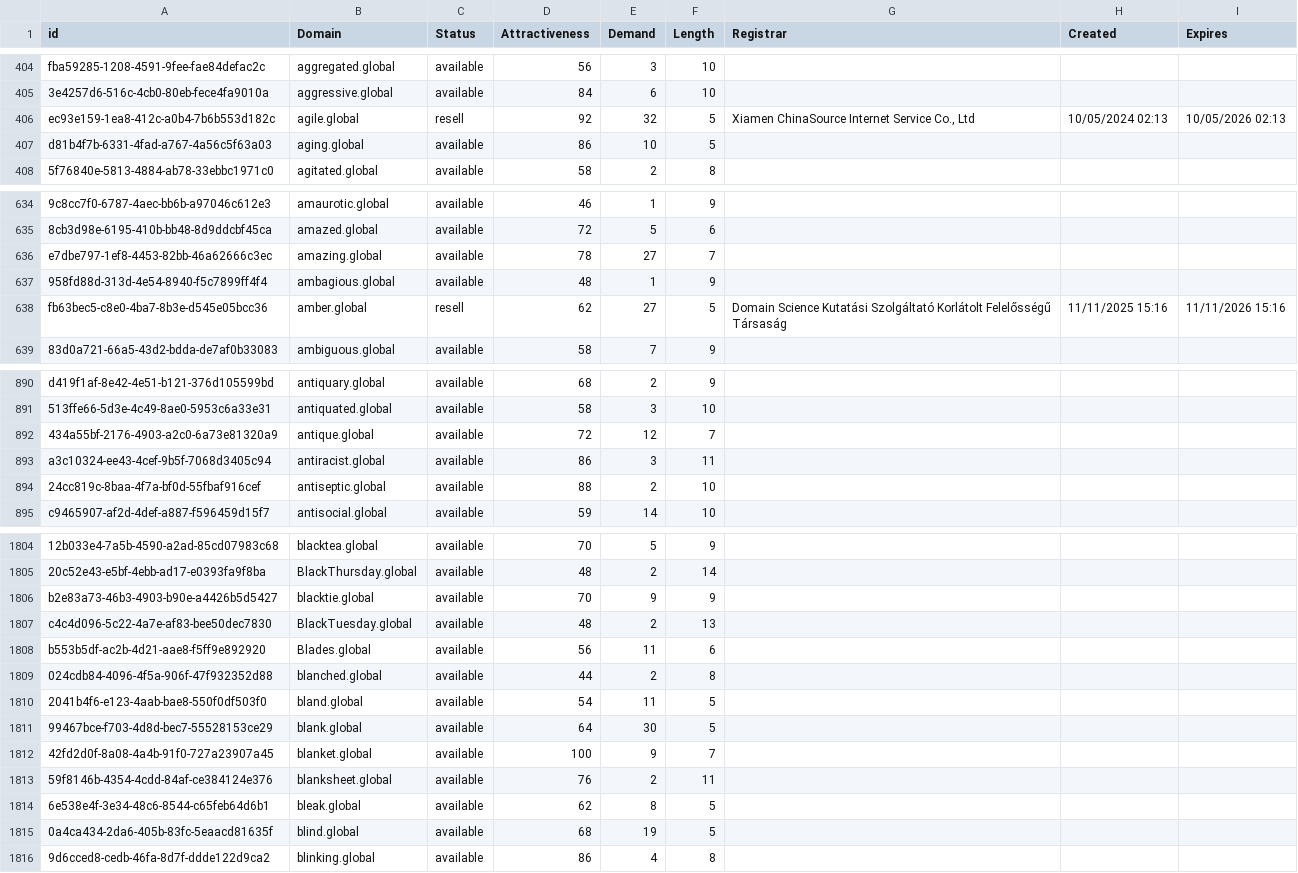
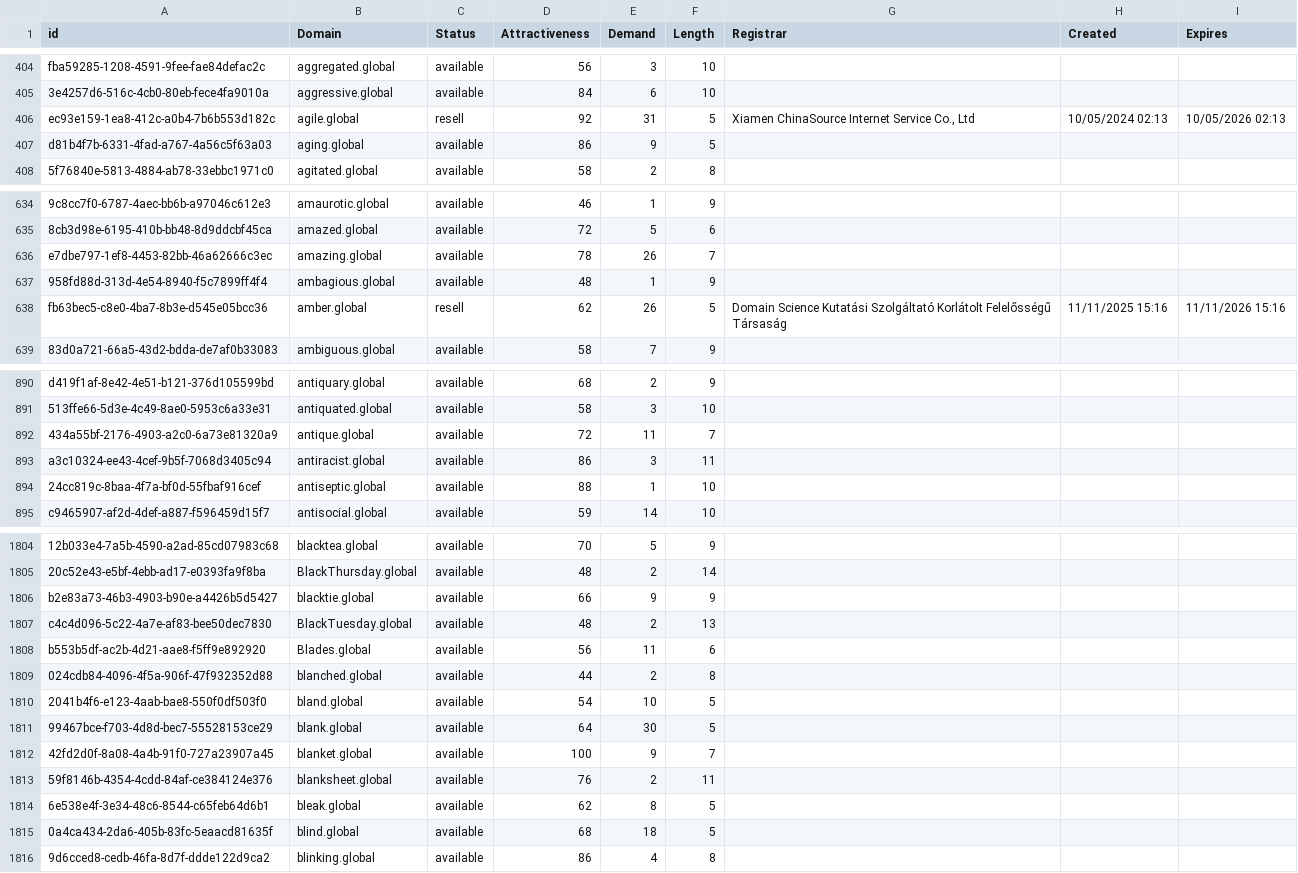
Before and after one commit to UniqueDomains/global-oneword-domains, a CSV file: global.csv, drawn as a sheet; only a part is shown, gaps mark what is left out; the diff covers the shown part only; the diff names each change by its address in the sheet, - before the commit and + after, or states it on an @@ line.

```diff
--- a/global.csv
+++ b/global.csv
-E406 (Demand): 32
+E406 (Demand): 31
-E407 (Demand): 10
+E407 (Demand): 9
-E636 (Demand): 27
+E636 (Demand): 26
-E638 (Demand): 27
+E638 (Demand): 26
-E892 (Demand): 12
+E892 (Demand): 11
-E894 (Demand): 2
+E894 (Demand): 1
-D1806 (Attractiveness): 70
+D1806 (Attractiveness): 66
-E1810 (Demand): 11
+E1810 (Demand): 10
-E1815 (Demand): 19
+E1815 (Demand): 18
```
Also changed, not shown: 4 added rows, 1 removed row and 149 edited cells elsewhere in this file, 2 other files.
